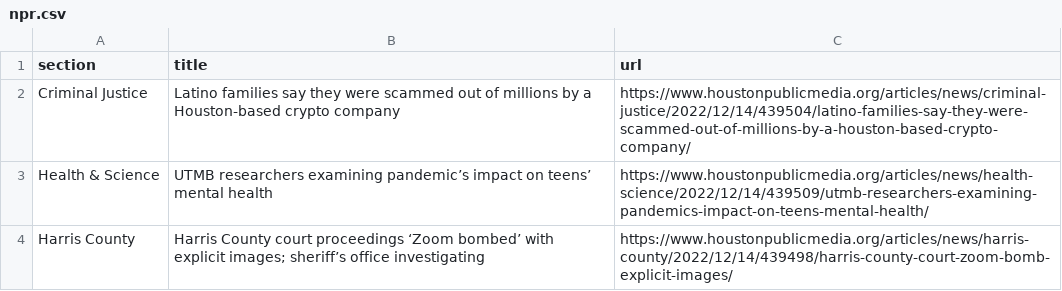
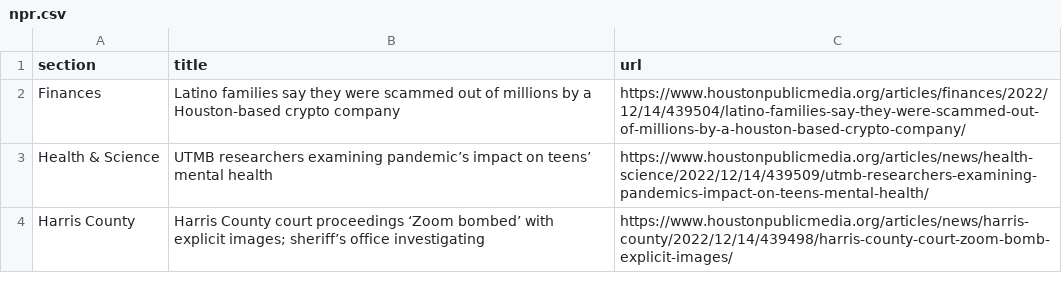
Before and after one commit to areenaarora/autoscrapper, a CSV file: npr.csv, drawn as a sheet; only a part is shown.

```diff
--- a/npr.csv
+++ b/npr.csv
@@ -1,3 +1,3 @@
 section,title,url
-Criminal Justice,Latino families say they were scammed out of millions by a Houston-based crypto company,https://www.houstonpublicmedia.org/articles/news/criminal-justice/2022/12/14/439504/latino-families-say-they-were-scammed-out-of-millions-by-a-houston-based-crypto-company/
+Finances,Latino families say they were scammed out of millions by a Houston-based crypto company,https://www.houstonpublicmedia.org/articles/finances/2022/12/14/439504/latino-families-say-they-were-scammed-out-of-millions-by-a-houston-based-crypto-company/
 Health & Science,UTMB researchers examining pandemic’s impact on teens’ mental health,https://www.houstonpublicmedia.org/articles/news/health-science/2022/12/14/439509/utmb-researchers-examining-pandemics-impact-on-teens-mental-health/
```
